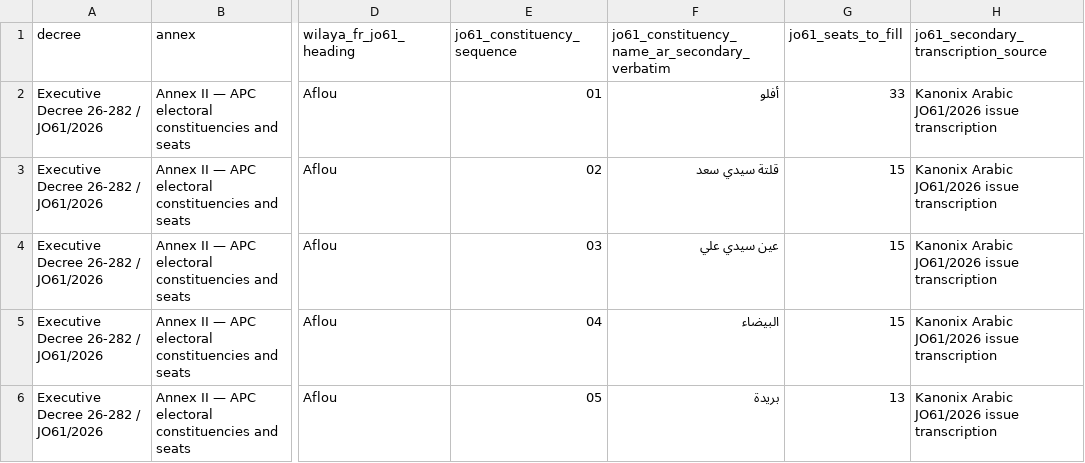
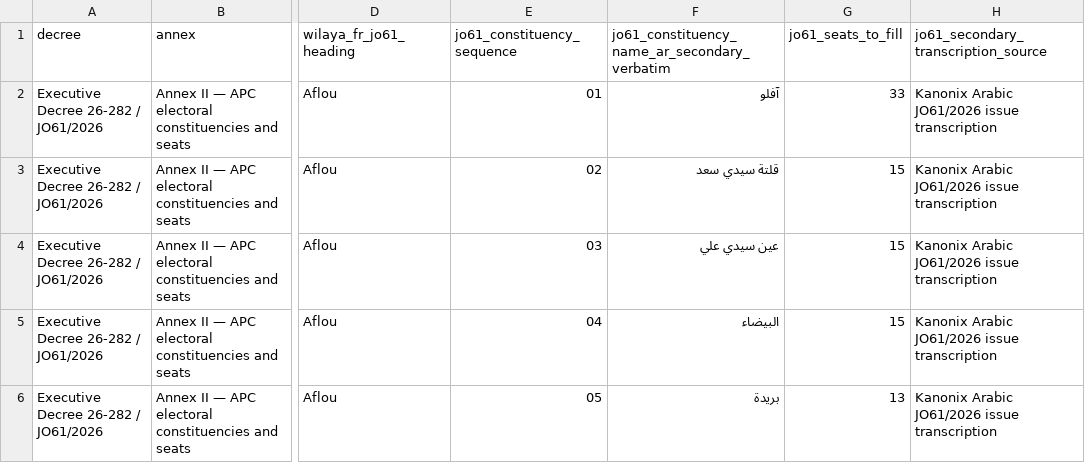
Before and after one commit to younestech31/PROMO-GEST, a CSV file: docs/reference-data/P1-35-JO61-ANNEX-II-NEW-WILAYAS-100-ARABIC-SECONDARY-TRANSCRIPTION.csv, drawn as a sheet; only a part is shown, gaps mark what is left out; the diff names each change by its address in the sheet, - before the commit and + after, or states it on an @@ line.

Commit message:
docs(p1-35): preserve Arabic Aflou source spelling

```diff
--- a/docs/reference-data/P1-35-JO61-ANNEX-II-NEW-WILAYAS-100-ARABIC-SECONDARY-TRANSCRIPTION.csv
+++ b/docs/reference-data/P1-35-JO61-ANNEX-II-NEW-WILAYAS-100-ARABIC-SECONDARY-TRANSCRIPTION.csv
-F2: أفلو
+F2: آفلو
```
